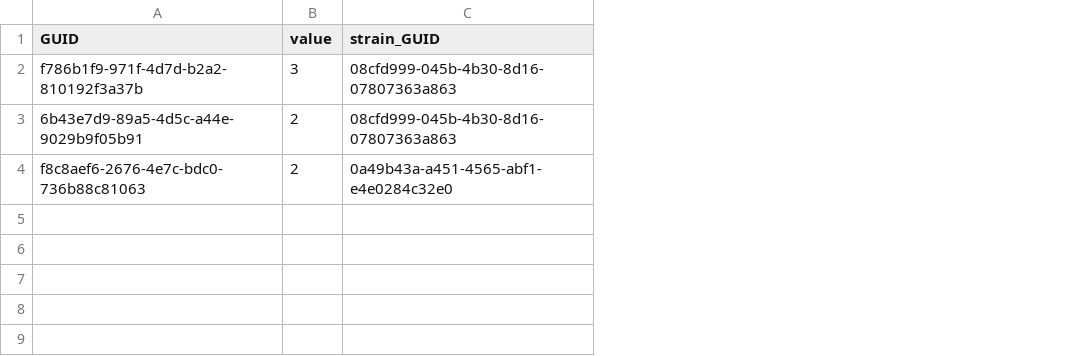
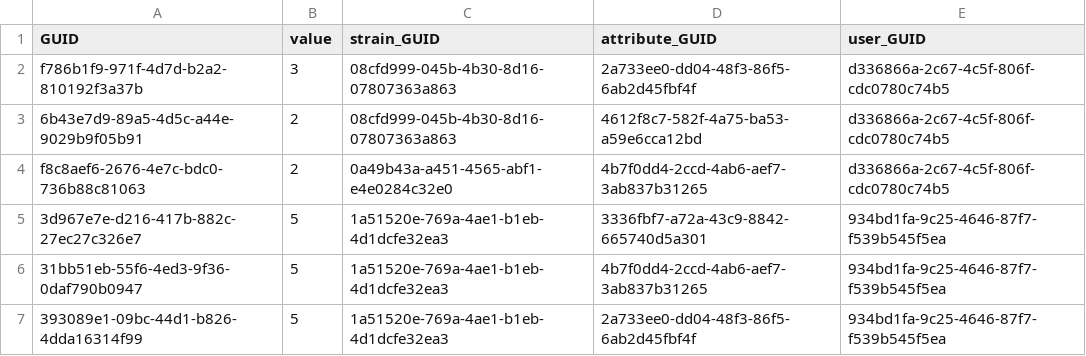
Before and after one commit to adrielagusti/rating, a CSV file: db/data/blackseeds-Rating.csv, drawn as a sheet; the diff names each change by its address in the sheet, - before the commit and + after, or states it on an @@ line.

```diff
--- a/db/data/blackseeds-Rating.csv
+++ b/db/data/blackseeds-Rating.csv
+column D (attribute_GUID), rows 2-4: 2a733ee0-dd04-48f3-86f5-6ab2d45fbf4f | 4612f8c7-582f-4a75-ba53-a59e6cca12bd | 4b7f0dd4-2ccd-4ab6-aef7-3ab837b31265
+column E (user_GUID), rows 2-4: all d336866a-2c67-4c5f-806f-cdc0780c74b5
+row 5: 3d967e7e-d216-417b-882c-27ec27c326e7 | 5 | 1a51520e-769a-4ae1-b1eb-4d1dcfe32ea3 | 3336fbf7-a72a-43c9-8842-665740d5a301 | 934bd1fa-9c25-4646-87f7-f539b545f5ea
+row 6: 31bb51eb-55f6-4ed3-9f36-0daf790b0947 | 5 | 1a51520e-769a-4ae1-b1eb-4d1dcfe32ea3 | 4b7f0dd4-2ccd-4ab6-aef7-3ab837b31265 | 934bd1fa-9c25-4646-87f7-f539b545f5ea
+row 7: 393089e1-09bc-44d1-b826-4dda16314f99 | 5 | 1a51520e-769a-4ae1-b1eb-4d1dcfe32ea3 | 2a733ee0-dd04-48f3-86f5-6ab2d45fbf4f | 934bd1fa-9c25-4646-87f7-f539b545f5ea
```
Also changed, not shown: db/data/blackseeds-Attribute.csv, db/data/blackseeds-Strain.csv, 11 other files.
